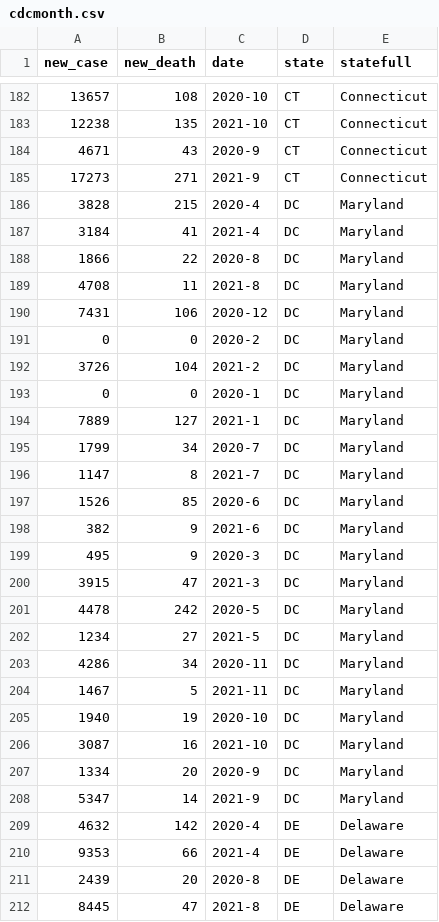
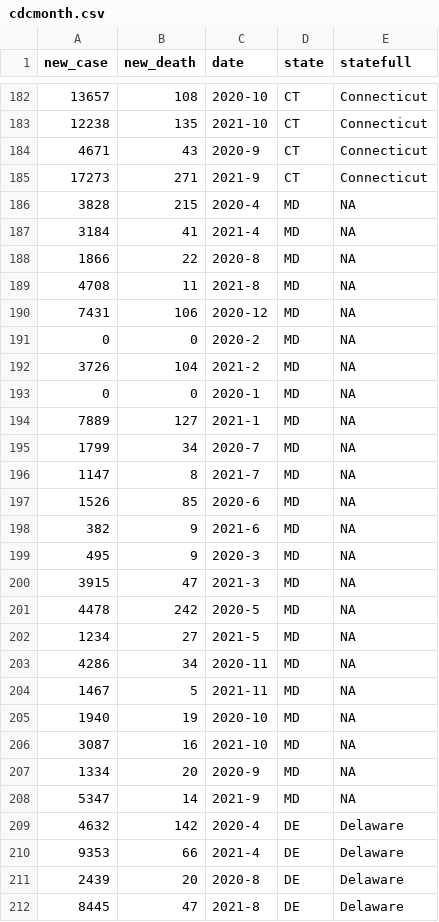
Before and after one commit to alfaevc/covidexpense, a CSV file: data/cdcmonth.csv, drawn as a sheet; only a part is shown, gaps mark what is left out; the diff covers the shown part only.

```diff
--- a/data/cdcmonth.csv
+++ b/data/cdcmonth.csv
@@ -185,25 +185,25 @@
 17273,271,"2021-9","CT","Connecticut"
-3828,215,"2020-4","DC","Maryland"
-3184,41,"2021-4","DC","Maryland"
-1866,22,"2020-8","DC","Maryland"
-4708,11,"2021-8","DC","Maryland"
-7431,106,"2020-12","DC","Maryland"
-0,0,"2020-2","DC","Maryland"
-3726,104,"2021-2","DC","Maryland"
-0,0,"2020-1","DC","Maryland"
-7889,127,"2021-1","DC","Maryland"
-1799,34,"2020-7","DC","Maryland"
-1147,8,"2021-7","DC","Maryland"
-1526,85,"2020-6","DC","Maryland"
-382,9,"2021-6","DC","Maryland"
-495,9,"2020-3","DC","Maryland"
-3915,47,"2021-3","DC","Maryland"
-4478,242,"2020-5","DC","Maryland"
-1234,27,"2021-5","DC","Maryland"
-4286,34,"2020-11","DC","Maryland"
-1467,5,"2021-11","DC","Maryland"
-1940,19,"2020-10","DC","Maryland"
-3087,16,"2021-10","DC","Maryland"
-1334,20,"2020-9","DC","Maryland"
-5347,14,"2021-9","DC","Maryland"
+3828,215,"2020-4","MD",NA
+3184,41,"2021-4","MD",NA
+1866,22,"2020-8","MD",NA
+4708,11,"2021-8","MD",NA
+7431,106,"2020-12","MD",NA
+0,0,"2020-2","MD",NA
+3726,104,"2021-2","MD",NA
+0,0,"2020-1","MD",NA
+7889,127,"2021-1","MD",NA
+1799,34,"2020-7","MD",NA
+1147,8,"2021-7","MD",NA
+1526,85,"2020-6","MD",NA
+382,9,"2021-6","MD",NA
+495,9,"2020-3","MD",NA
+3915,47,"2021-3","MD",NA
+4478,242,"2020-5","MD",NA
+1234,27,"2021-5","MD",NA
+4286,34,"2020-11","MD",NA
+1467,5,"2021-11","MD",NA
+1940,19,"2020-10","MD",NA
+3087,16,"2021-10","MD",NA
+1334,20,"2020-9","MD",NA
+5347,14,"2021-9","MD",NA
 4632,142,"2020-4","DE","Delaware"
```
Also changed, not shown: 46 edited cells elsewhere in this file, 2 other files.
